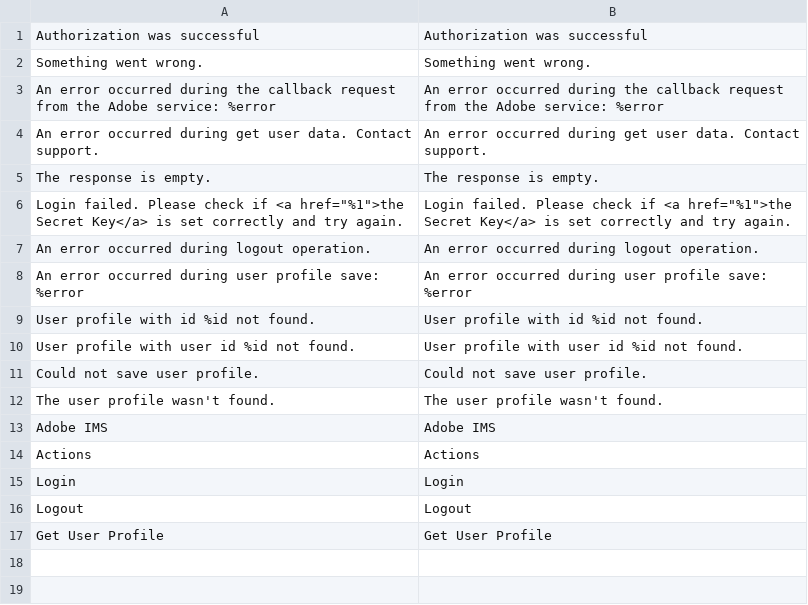
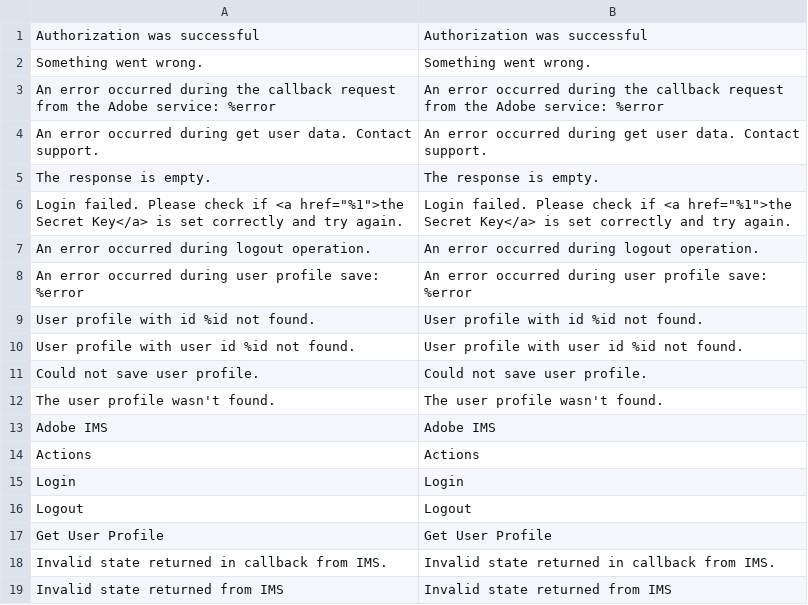
Before and after one commit to magento/adobe-ims, a CSV file: i18n/en_US.csv, drawn as a sheet.

Commit message:
CABPI-525: Admin Adobe IMS improvement

```diff
--- a/i18n/en_US.csv
+++ b/i18n/en_US.csv
@@ -17 +17,3 @@ Logout,Logout
 "Get User Profile","Get User Profile"
+"Invalid state returned in callback from IMS.","Invalid state returned in callback from IMS."
+"Invalid state returned from IMS","Invalid state returned from IMS"
```
